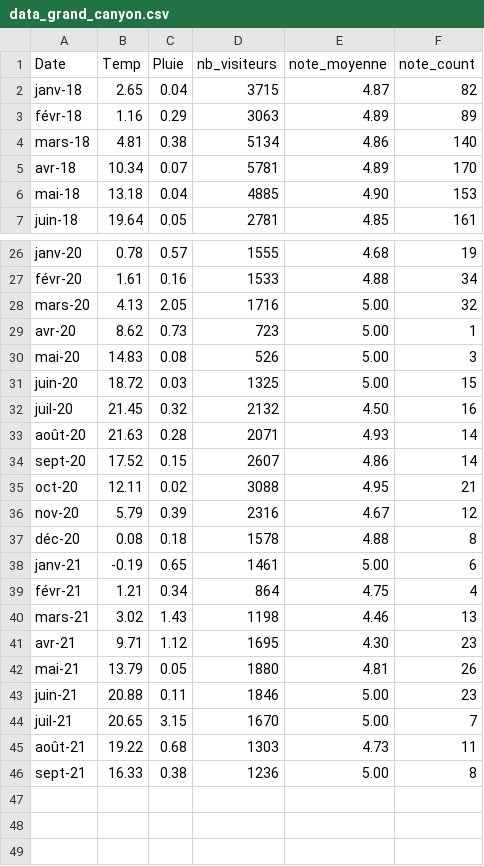
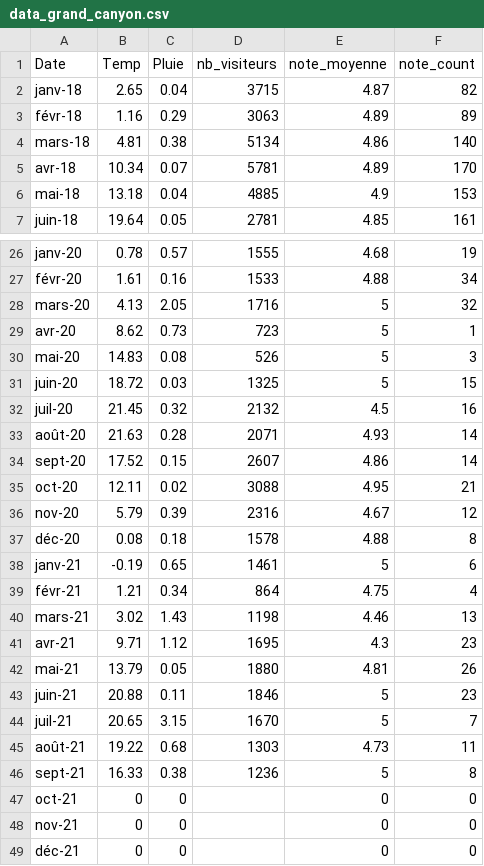
Before and after one commit to mathieures/wards, a CSV file: datas/data_grand_canyon.csv, drawn as a sheet; only a part is shown, gaps mark what is left out; the diff covers the shown part only.

```diff
--- a/datas/data_grand_canyon.csv
+++ b/datas/data_grand_canyon.csv
@@ -6 +6 @@ avr-18;10.34;0.07;5781;4.89;170;;
-mai-18;13.18;0.04;4885;4.90;153;;
+mai-18;13.18;0.04;4885;4.9;153
@@ -28,5 +28,5 @@ févr-20;1.61;0.16;1533;4.88;34;;
-mars-20;4.13;2.05;1716;5.00;32;;
-avr-20;8.62;0.73;723;5.00;1;;
-mai-20;14.83;0.08;526;5.00;3;;
-juin-20;18.72;0.03;1325;5.00;15;;
-juil-20;21.45;0.32;2132;4.50;16;;
+mars-20;4.13;2.05;1716;5;32
+avr-20;8.62;0.73;723;5;1
+mai-20;14.83;0.08;526;5;3
+juin-20;18.72;0.03;1325;5;15
+juil-20;21.45;0.32;2132;4.5;16
@@ -38 +38 @@ déc-20;0.08;0.18;1578;4.88;8;;
-janv-21;-0.19;0.65;1461;5.00;6;;
+janv-21;-0.19;0.65;1461;5;6
@@ -41 +41 @@ mars-21;3.02;1.43;1198;4.46;13;;
-avr-21;9.71;1.12;1695;4.30;23;;
+avr-21;9.71;1.12;1695;4.3;23
@@ -43,2 +43,2 @@ mai-21;13.79;0.05;1880;4.81;26;;
-juin-21;20.88;0.11;1846;5.00;23;;
-juil-21;20.65;3.15;1670;5.00;7;;
+juin-21;20.88;0.11;1846;5;23
+juil-21;20.65;3.15;1670;5;7
@@ -46 +46,4 @@ août-21;19.22;0.68;1303;4.73;11;;
-sept-21;16.33;0.38;1236;5.00;8;;
+sept-21;16.33;0.38;1236;5;8
+oct-21;0;0;;0;0
+nov-21;0;0;;0;0
+déc-21;0;0;;0;0
```
Also changed, not shown: 3 edited cells elsewhere in this file, datas/data_san_antonio.csv, datas/pays_origine_GC.csv, 15 other files.
